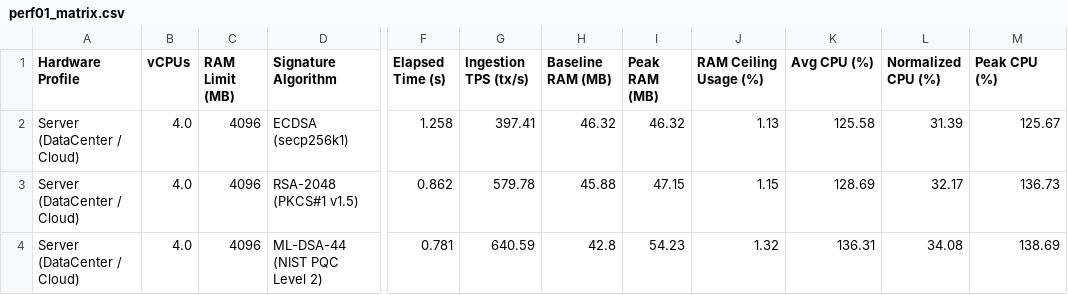
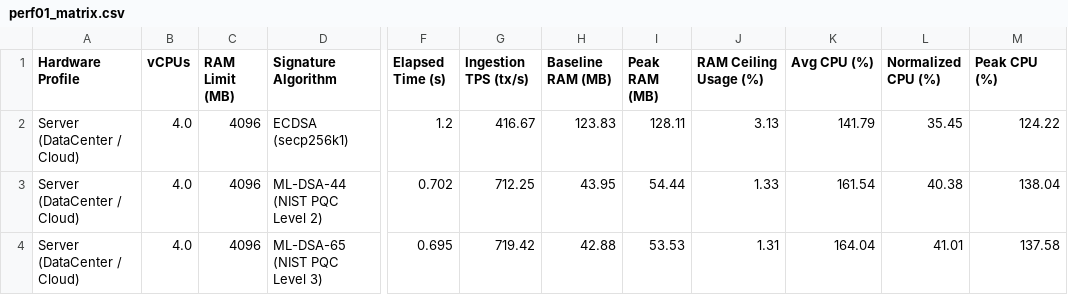
Before and after one commit to Jakiduy1410/Blockchain-CSATT, a CSV file: perf/results/perf01_matrix.csv, drawn as a sheet; only a part is shown, gaps mark what is left out; the diff covers the shown part only; the diff names each change by its address in the sheet, - before the commit and + after, or states it on an @@ line.

```diff
--- a/perf/results/perf01_matrix.csv
+++ b/perf/results/perf01_matrix.csv
-F2 (Elapsed Time (s)): 1.258
+F2 (Elapsed Time (s)): 1.2
-G2 (Ingestion TPS (tx/s)): 397.41
+G2 (Ingestion TPS (tx/s)): 416.67
-H2 (Baseline RAM (MB)): 46.32
+H2 (Baseline RAM (MB)): 123.83
-I2 (Peak RAM (MB)): 46.32
+I2 (Peak RAM (MB)): 128.11
-J2 (RAM Ceiling Usage (%)): 1.13
+J2 (RAM Ceiling Usage (%)): 3.13
-K2 (Avg CPU (%)): 125.58
+K2 (Avg CPU (%)): 141.79
-L2 (Normalized CPU (%)): 31.39
+L2 (Normalized CPU (%)): 35.45
-M2 (Peak CPU (%)): 125.67
+M2 (Peak CPU (%)): 124.22
-D3 (Signature Algorithm): RSA-2048 (PKCS#1 v1.5)
+D3 (Signature Algorithm): ML-DSA-44 (NIST PQC Level 2)
-F3 (Elapsed Time (s)): 0.862
+F3 (Elapsed Time (s)): 0.702
-G3 (Ingestion TPS (tx/s)): 579.78
+G3 (Ingestion TPS (tx/s)): 712.25
-H3 (Baseline RAM (MB)): 45.88
+H3 (Baseline RAM (MB)): 43.95
-I3 (Peak RAM (MB)): 47.15
+I3 (Peak RAM (MB)): 54.44
-J3 (RAM Ceiling Usage (%)): 1.15
+J3 (RAM Ceiling Usage (%)): 1.33
-K3 (Avg CPU (%)): 128.69
+K3 (Avg CPU (%)): 161.54
-L3 (Normalized CPU (%)): 32.17
+L3 (Normalized CPU (%)): 40.38
-M3 (Peak CPU (%)): 136.73
+M3 (Peak CPU (%)): 138.04
-D4 (Signature Algorithm): ML-DSA-44 (NIST PQC Level 2)
+D4 (Signature Algorithm): ML-DSA-65 (NIST PQC Level 3)
-F4 (Elapsed Time (s)): 0.781
+F4 (Elapsed Time (s)): 0.695
-G4 (Ingestion TPS (tx/s)): 640.59
+G4 (Ingestion TPS (tx/s)): 719.42
-H4 (Baseline RAM (MB)): 42.8
+H4 (Baseline RAM (MB)): 42.88
-I4 (Peak RAM (MB)): 54.23
+I4 (Peak RAM (MB)): 53.53
-J4 (RAM Ceiling Usage (%)): 1.32
+J4 (RAM Ceiling Usage (%)): 1.31
-K4 (Avg CPU (%)): 136.31
+K4 (Avg CPU (%)): 164.04
-L4 (Normalized CPU (%)): 34.08
+L4 (Normalized CPU (%)): 41.01
-M4 (Peak CPU (%)): 138.69
+M4 (Peak CPU (%)): 137.58
```
Also changed, not shown: 84 edited cells elsewhere in this file, perf/results/perf01_extreme_oom_matrix.csv, perf/results/perf01_macro_matrix.csv, 26 other files.
